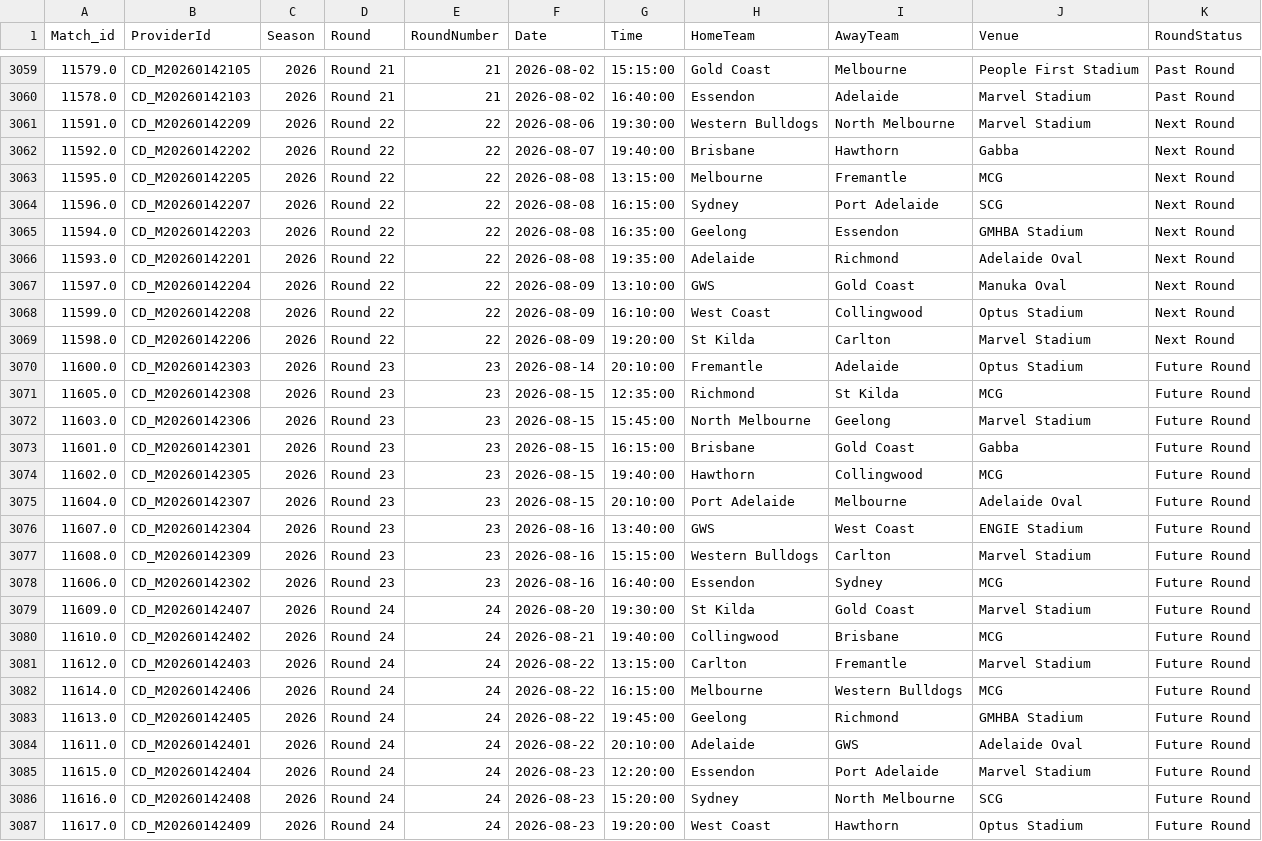
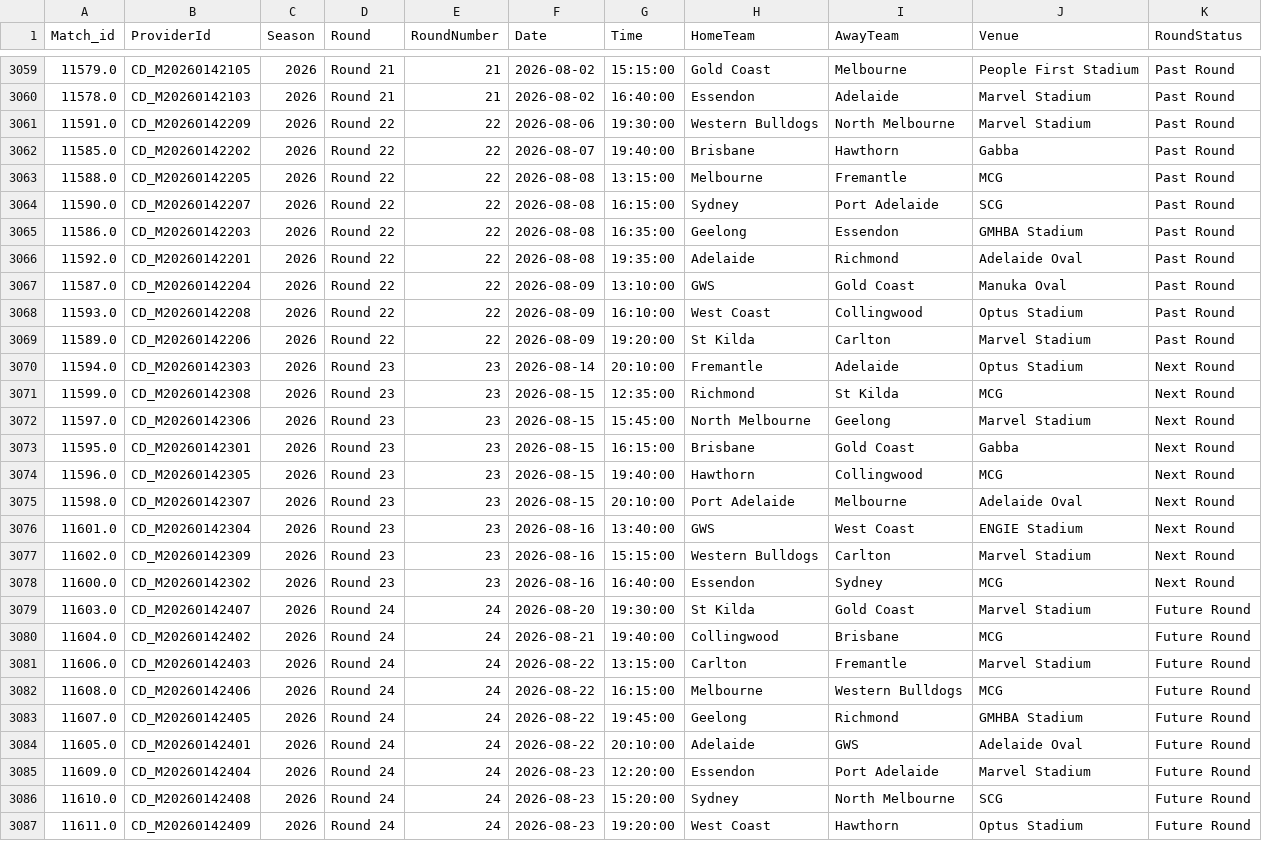
Before and after one commit to JamesB112/AFL-Dashboard, a CSV file: data/STG_Game_Lookup.csv, drawn as a sheet; only a part is shown, gaps mark what is left out.

```diff
--- a/data/STG_Game_Lookup.csv
+++ b/data/STG_Game_Lookup.csv
@@ -3060,28 +3060,28 @@ Match_id,ProviderId,Season,Round,RoundNumber,Date,Time,HomeTeam,AwayTeam,Venue,R
 11578.0,CD_M20260142103,2026,Round 21,21,2026-08-02,16:40:00,Essendon,Adelaide,Marvel Stadium,Past Round
-11591.0,CD_M20260142209,2026,Round 22,22,2026-08-06,19:30:00,Western Bulldogs,North Melbourne,Marvel Stadium,Next Round
-11592.0,CD_M20260142202,2026,Round 22,22,2026-08-07,19:40:00,Brisbane,Hawthorn,Gabba,Next Round
-11595.0,CD_M20260142205,2026,Round 22,22,2026-08-08,13:15:00,Melbourne,Fremantle,MCG,Next Round
-11596.0,CD_M20260142207,2026,Round 22,22,2026-08-08,16:15:00,Sydney,Port Adelaide,SCG,Next Round
-11594.0,CD_M20260142203,2026,Round 22,22,2026-08-08,16:35:00,Geelong,Essendon,GMHBA Stadium,Next Round
-11593.0,CD_M20260142201,2026,Round 22,22,2026-08-08,19:35:00,Adelaide,Richmond,Adelaide Oval,Next Round
-11597.0,CD_M20260142204,2026,Round 22,22,2026-08-09,13:10:00,GWS,Gold Coast,Manuka Oval,Next Round
-11599.0,CD_M20260142208,2026,Round 22,22,2026-08-09,16:10:00,West Coast,Collingwood,Optus Stadium,Next Round
-11598.0,CD_M20260142206,2026,Round 22,22,2026-08-09,19:20:00,St Kilda,Carlton,Marvel Stadium,Next Round
-11600.0,CD_M20260142303,2026,Round 23,23,2026-08-14,20:10:00,Fremantle,Adelaide,Optus Stadium,Future Round
-11605.0,CD_M20260142308,2026,Round 23,23,2026-08-15,12:35:00,Richmond,St Kilda,MCG,Future Round
-11603.0,CD_M20260142306,2026,Round 23,23,2026-08-15,15:45:00,North Melbourne,Geelong,Marvel Stadium,Future Round
-11601.0,CD_M20260142301,2026,Round 23,23,2026-08-15,16:15:00,Brisbane,Gold Coast,Gabba,Future Round
-11602.0,CD_M20260142305,2026,Round 23,23,2026-08-15,19:40:00,Hawthorn,Collingwood,MCG,Future Round
-11604.0,CD_M20260142307,2026,Round 23,23,2026-08-15,20:10:00,Port Adelaide,Melbourne,Adelaide Oval,Future Round
-11607.0,CD_M20260142304,2026,Round 23,23,2026-08-16,13:40:00,GWS,West Coast,ENGIE Stadium,Future Round
-11608.0,CD_M20260142309,2026,Round 23,23,2026-08-16,15:15:00,Western Bulldogs,Carlton,Marvel Stadium,Future Round
-11606.0,CD_M20260142302,2026,Round 23,23,2026-08-16,16:40:00,Essendon,Sydney,MCG,Future Round
-11609.0,CD_M20260142407,2026,Round 24,24,2026-08-20,19:30:00,St Kilda,Gold Coast,Marvel Stadium,Future Round
-11610.0,CD_M20260142402,2026,Round 24,24,2026-08-21,19:40:00,Collingwood,Brisbane,MCG,Future Round
-11612.0,CD_M20260142403,2026,Round 24,24,2026-08-22,13:15:00,Carlton,Fremantle,Marvel Stadium,Future Round
-11614.0,CD_M20260142406,2026,Round 24,24,2026-08-22,16:15:00,Melbourne,Western Bulldogs,MCG,Future Round
-11613.0,CD_M20260142405,2026,Round 24,24,2026-08-22,19:45:00,Geelong,Richmond,GMHBA Stadium,Future Round
-11611.0,CD_M20260142401,2026,Round 24,24,2026-08-22,20:10:00,Adelaide,GWS,Adelaide Oval,Future Round
-11615.0,CD_M20260142404,2026,Round 24,24,2026-08-23,12:20:00,Essendon,Port Adelaide,Marvel Stadium,Future Round
-11616.0,CD_M20260142408,2026,Round 24,24,2026-08-23,15:20:00,Sydney,North Melbourne,SCG,Future Round
-11617.0,CD_M20260142409,2026,Round 24,24,2026-08-23,19:20:00,West Coast,Hawthorn,Optus Stadium,Future Round
+11591.0,CD_M20260142209,2026,Round 22,22,2026-08-06,19:30:00,Western Bulldogs,North Melbourne,Marvel Stadium,Past Round
+11585.0,CD_M20260142202,2026,Round 22,22,2026-08-07,19:40:00,Brisbane,Hawthorn,Gabba,Past Round
+11588.0,CD_M20260142205,2026,Round 22,22,2026-08-08,13:15:00,Melbourne,Fremantle,MCG,Past Round
+11590.0,CD_M20260142207,2026,Round 22,22,2026-08-08,16:15:00,Sydney,Port Adelaide,SCG,Past Round
+11586.0,CD_M20260142203,2026,Round 22,22,2026-08-08,16:35:00,Geelong,Essendon,GMHBA Stadium,Past Round
+11592.0,CD_M20260142201,2026,Round 22,22,2026-08-08,19:35:00,Adelaide,Richmond,Adelaide Oval,Past Round
+11587.0,CD_M20260142204,2026,Round 22,22,2026-08-09,13:10:00,GWS,Gold Coast,Manuka Oval,Past Round
+11593.0,CD_M20260142208,2026,Round 22,22,2026-08-09,16:10:00,West Coast,Collingwood,Optus Stadium,Past Round
+11589.0,CD_M20260142206,2026,Round 22,22,2026-08-09,19:20:00,St Kilda,Carlton,Marvel Stadium,Past Round
+11594.0,CD_M20260142303,2026,Round 23,23,2026-08-14,20:10:00,Fremantle,Adelaide,Optus Stadium,Next Round
+11599.0,CD_M20260142308,2026,Round 23,23,2026-08-15,12:35:00,Richmond,St Kilda,MCG,Next Round
+11597.0,CD_M20260142306,2026,Round 23,23,2026-08-15,15:45:00,North Melbourne,Geelong,Marvel Stadium,Next Round
+11595.0,CD_M20260142301,2026,Round 23,23,2026-08-15,16:15:00,Brisbane,Gold Coast,Gabba,Next Round
+11596.0,CD_M20260142305,2026,Round 23,23,2026-08-15,19:40:00,Hawthorn,Collingwood,MCG,Next Round
+11598.0,CD_M20260142307,2026,Round 23,23,2026-08-15,20:10:00,Port Adelaide,Melbourne,Adelaide Oval,Next Round
+11601.0,CD_M20260142304,2026,Round 23,23,2026-08-16,13:40:00,GWS,West Coast,ENGIE Stadium,Next Round
+11602.0,CD_M20260142309,2026,Round 23,23,2026-08-16,15:15:00,Western Bulldogs,Carlton,Marvel Stadium,Next Round
+11600.0,CD_M20260142302,2026,Round 23,23,2026-08-16,16:40:00,Essendon,Sydney,MCG,Next Round
+11603.0,CD_M20260142407,2026,Round 24,24,2026-08-20,19:30:00,St Kilda,Gold Coast,Marvel Stadium,Future Round
+11604.0,CD_M20260142402,2026,Round 24,24,2026-08-21,19:40:00,Collingwood,Brisbane,MCG,Future Round
+11606.0,CD_M20260142403,2026,Round 24,24,2026-08-22,13:15:00,Carlton,Fremantle,Marvel Stadium,Future Round
+11608.0,CD_M20260142406,2026,Round 24,24,2026-08-22,16:15:00,Melbourne,Western Bulldogs,MCG,Future Round
+11607.0,CD_M20260142405,2026,Round 24,24,2026-08-22,19:45:00,Geelong,Richmond,GMHBA Stadium,Future Round
+11605.0,CD_M20260142401,2026,Round 24,24,2026-08-22,20:10:00,Adelaide,GWS,Adelaide Oval,Future Round
+11609.0,CD_M20260142404,2026,Round 24,24,2026-08-23,12:20:00,Essendon,Port Adelaide,Marvel Stadium,Future Round
+11610.0,CD_M20260142408,2026,Round 24,24,2026-08-23,15:20:00,Sydney,North Melbourne,SCG,Future Round
+11611.0,CD_M20260142409,2026,Round 24,24,2026-08-23,19:20:00,West Coast,Hawthorn,Optus Stadium,Future Round
```
Also changed, not shown: data/FTG_Elo_Ratings.csv, data/Ladder_Projection.csv, 6 other files.
